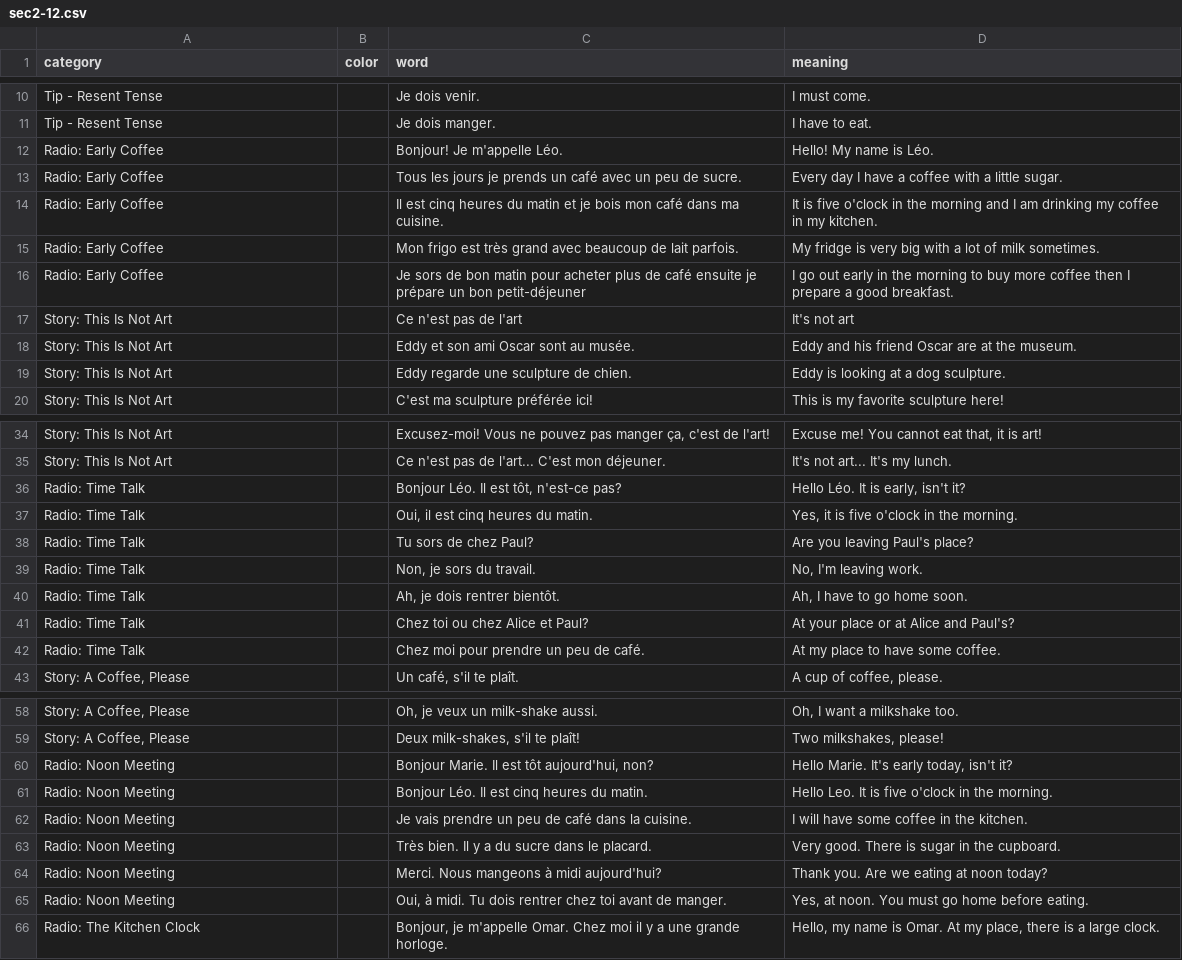
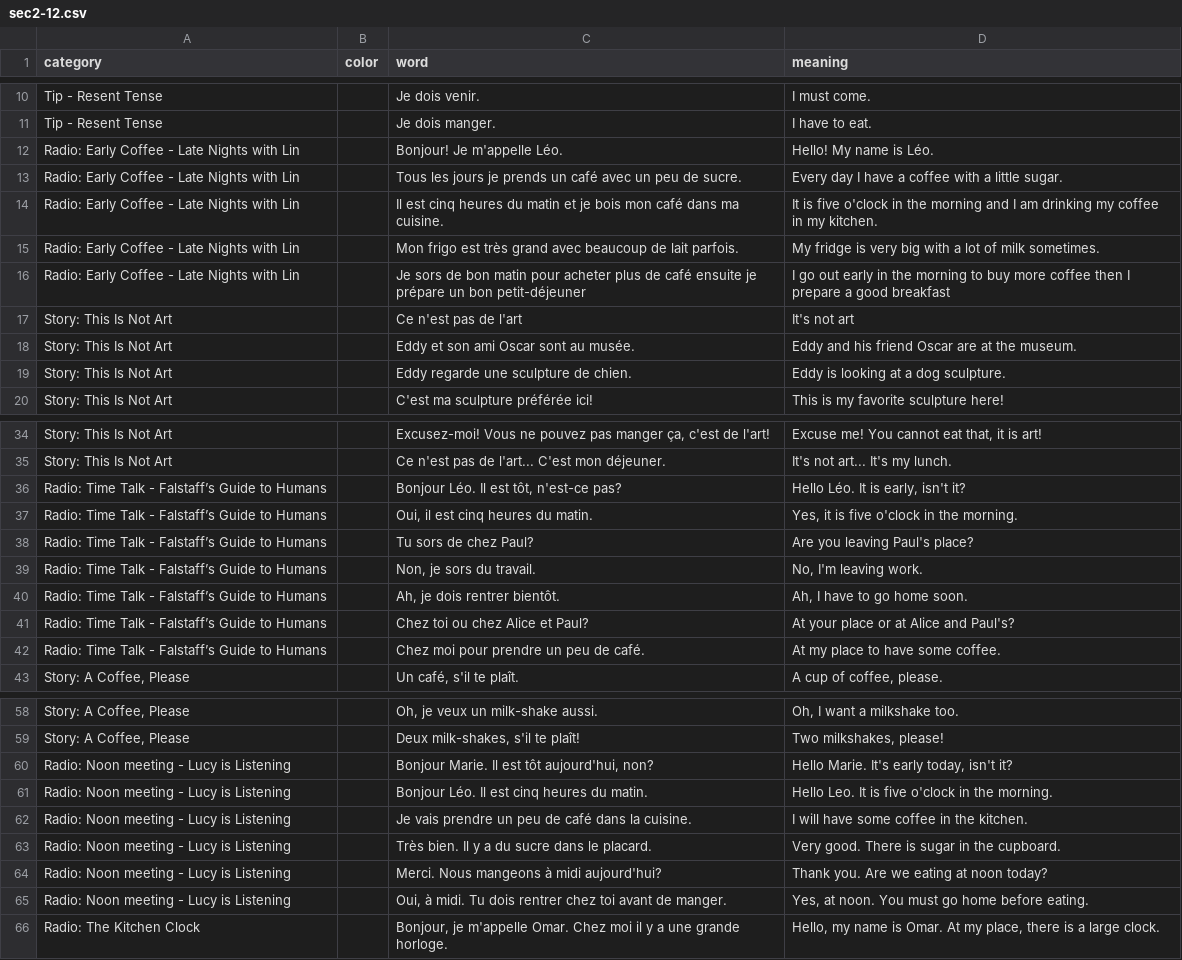
Before and after one commit to zhenni/French-Duolingo, a CSV file: sections/sec2-12.csv, drawn as a sheet; only a part is shown, gaps mark what is left out.

```diff
--- a/sections/sec2-12.csv
+++ b/sections/sec2-12.csv
@@ -11,7 +11,7 @@ Tip - Resent Tense,,Je dois venir.,I must come.
 Tip - Resent Tense,,Je dois manger.,I have to eat.
-Radio: Early Coffee,,Bonjour! Je m'appelle Léo. ,Hello! My name is Léo.
-Radio: Early Coffee,,Tous les jours je prends un café avec un peu de sucre.,Every day I have a coffee with a little sugar.
-Radio: Early Coffee,,Il est cinq heures du matin et je bois mon café dans ma cuisine.,It is five o'clock in the morning and I am drinking my coffee in my kitchen.
-Radio: Early Coffee,,Mon frigo est très grand avec beaucoup de lait parfois.,My fridge is very big with a lot of milk sometimes.
-Radio: Early Coffee,, Je sors de bon matin pour acheter plus de café ensuite je prépare un bon petit-déjeuner,I go out early in the morning to buy more coffee then I prepare a good breakfast.
+Radio: Early Coffee - Late Nights with Lin,,Bonjour! Je m'appelle Léo. ,Hello! My name is Léo.
+Radio: Early Coffee - Late Nights with Lin,,Tous les jours je prends un café avec un peu de sucre.,Every day I have a coffee with a little sugar.
+Radio: Early Coffee - Late Nights with Lin,,Il est cinq heures du matin et je bois mon café dans ma cuisine.,It is five o'clock in the morning and I am drinking my coffee in my kitchen.
+Radio: Early Coffee - Late Nights with Lin,,Mon frigo est très grand avec beaucoup de lait parfois.,My fridge is very big with a lot of milk sometimes.
+Radio: Early Coffee - Late Nights with Lin,,Je sors de bon matin pour acheter plus de café ensuite je prépare un bon petit-déjeuner,I go out early in the morning to buy more coffee then I prepare a good breakfast
 Story: This Is Not Art,,Ce n'est pas de l'art,It's not art
@@ -35,9 +35,9 @@ Story: This Is Not Art,,"Excusez-moi! Vous ne pouvez pas manger ça, c'est de l'
 Story: This Is Not Art,,Ce n'est pas de l'art... C'est mon déjeuner.,It's not art... It's my lunch.
-Radio: Time Talk,,"Bonjour Léo. Il est tôt, n'est-ce pas?","Hello Léo. It is early, isn't it?"
-Radio: Time Talk,,"Oui, il est cinq heures du matin.","Yes, it is five o'clock in the morning."
-Radio: Time Talk,,Tu sors de chez Paul?,Are you leaving Paul's place?
-Radio: Time Talk,,"Non, je sors du travail.","No, I'm leaving work."
-Radio: Time Talk,,"Ah, je dois rentrer bientôt.","Ah, I have to go home soon."
-Radio: Time Talk,,Chez toi ou chez Alice et Paul?,At your place or at Alice and Paul's?
-Radio: Time Talk,,Chez moi pour prendre un peu de café.,At my place to have some coffee.
+Radio: Time Talk - Falstaff’s Guide to Humans,,"Bonjour Léo. Il est tôt, n'est-ce pas?","Hello Léo. It is early, isn't it?"
+Radio: Time Talk - Falstaff’s Guide to Humans,,"Oui, il est cinq heures du matin.","Yes, it is five o'clock in the morning."
+Radio: Time Talk - Falstaff’s Guide to Humans,,Tu sors de chez Paul?,Are you leaving Paul's place?
+Radio: Time Talk - Falstaff’s Guide to Humans,,"Non, je sors du travail.","No, I'm leaving work."
+Radio: Time Talk - Falstaff’s Guide to Humans,,"Ah, je dois rentrer bientôt.","Ah, I have to go home soon."
+Radio: Time Talk - Falstaff’s Guide to Humans,,Chez toi ou chez Alice et Paul?,At your place or at Alice and Paul's?
+Radio: Time Talk - Falstaff’s Guide to Humans,,Chez moi pour prendre un peu de café.,At my place to have some coffee.
 "Story: A Coffee, Please",,"Un café, s'il te plaît.","A cup of coffee, please."
@@ -59,8 +59,8 @@ Radio: Time Talk,,Chez moi pour prendre un peu de café.,At my place to have som
 "Story: A Coffee, Please",,"Deux milk-shakes, s'il te plaît!","Two milkshakes, please!"
-Radio: Noon Meeting,,"Bonjour Marie. Il est tôt aujourd'hui, non?","Hello Marie. It's early today, isn't it?"
-Radio: Noon Meeting,,Bonjour Léo. Il est cinq heures du matin.,Hello Leo. It is five o'clock in the morning.
-Radio: Noon Meeting,,Je vais prendre un peu de café dans la cuisine.,I will have some coffee in the kitchen.
-Radio: Noon Meeting,,Très bien. Il y a du sucre dans le placard.,Very good. There is sugar in the cupboard.
-Radio: Noon Meeting,,Merci. Nous mangeons à midi aujourd'hui?,Thank you. Are we eating at noon today?
-Radio: Noon Meeting,,"Oui, à midi. Tu dois rentrer chez toi avant de manger.","Yes, at noon. You must go home before eating."
+Radio: Noon meeting - Lucy is Listening,,"Bonjour Marie. Il est tôt aujourd'hui, non?","Hello Marie. It's early today, isn't it?"
+Radio: Noon meeting - Lucy is Listening,,Bonjour Léo. Il est cinq heures du matin.,Hello Leo. It is five o'clock in the morning.
+Radio: Noon meeting - Lucy is Listening,,Je vais prendre un peu de café dans la cuisine.,I will have some coffee in the kitchen.
+Radio: Noon meeting - Lucy is Listening,,Très bien. Il y a du sucre dans le placard.,Very good. There is sugar in the cupboard.
+Radio: Noon meeting - Lucy is Listening,,Merci. Nous mangeons à midi aujourd'hui?,Thank you. Are we eating at noon today?
+Radio: Noon meeting - Lucy is Listening,,"Oui, à midi. Tu dois rentrer chez toi avant de manger.","Yes, at noon. You must go home before eating."
 Radio: The Kitchen Clock,,"Bonjour, je m'appelle Omar. Chez moi il y a une grande horloge. ","Hello, my name is Omar. At my place, there is a large clock."
```
Also changed, not shown: sections/sec2-11.csv, sections/sec2-13.csv.
